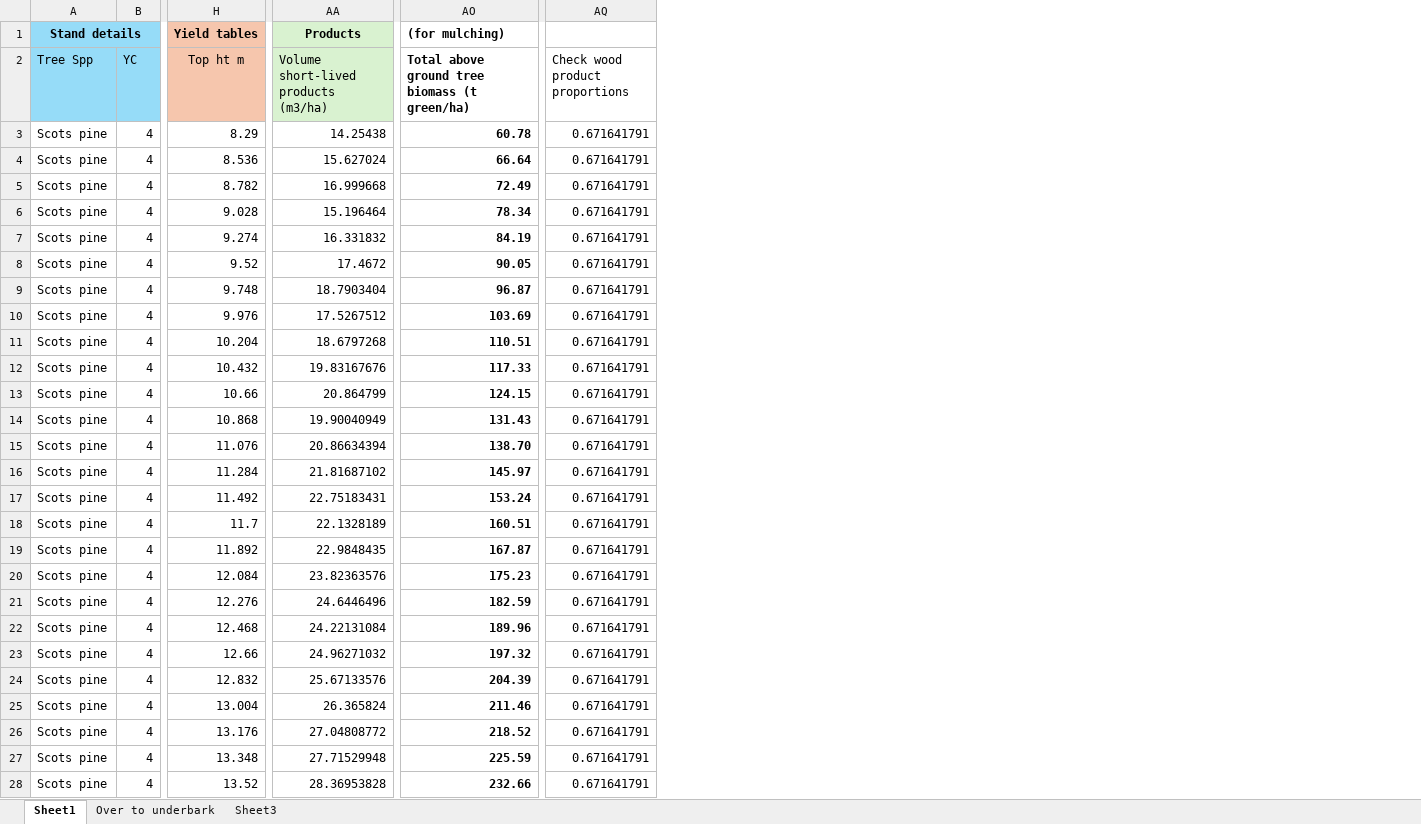
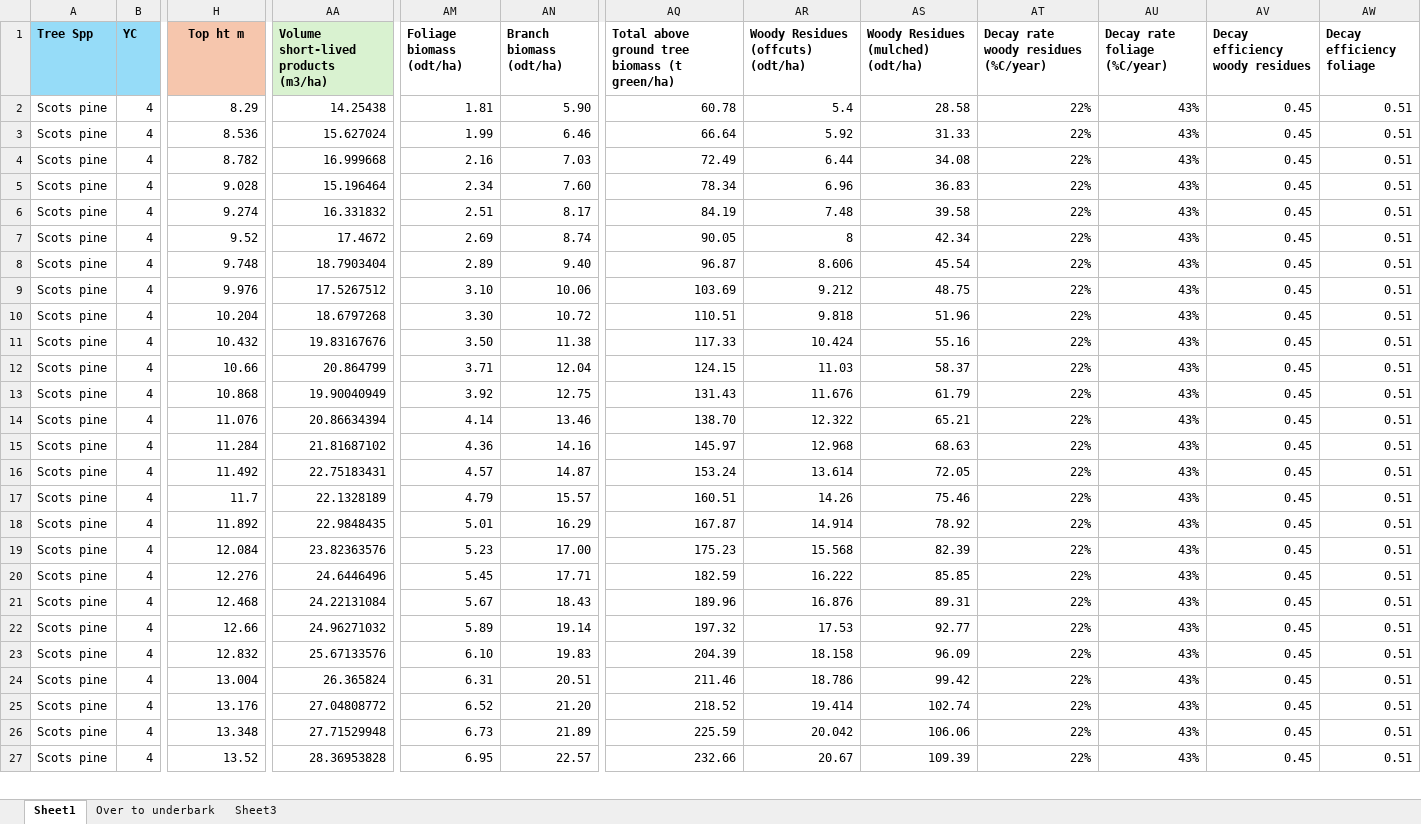
Before and after one commit to jacobosullivan/PEATREST, an Excel workbook: Templates/Growth_and_yield.xlsx, sheet Sheet1, drawn as a sheet; only a part is shown, gaps mark what is left out; values as stored, in another font and other column widths than the file's, no borders; removed rows and columns are numbered as before the commit, all else as after; rows hold the shown columns only; the diff covers the shown part only; the diff names each change by its address in the sheet, - before the commit and + after, or states it on an @@ line.

Commit message:
Offcuts and foliage added to wood product decays

```diff
--- a/Templates/Growth_and_yield.xlsx (sheet Sheet1)
+++ b/Templates/Growth_and_yield.xlsx (sheet Sheet1)
+column AM (Foliage biomass (odt/ha)), rows 2-27: 1.81 | 1.99 | 2.16 | 2.34 | 2.51 | 2.69 | 2.89 | 3.10 | 3.30 | 3.50 | 3.71 | 3.92 | 4.14 | 4.36 | 4.57 | 4.79 | 5.01 | 5.23 | 5.45 | 5.67 | 5.89 | 6.10 | 6.31 | 6.52 | 6.73 | 6.95
+column AN (Branch biomass (odt/ha)), rows 2-27: 5.90 | 6.46 | 7.03 | 7.60 | 8.17 | 8.74 | 9.40 | 10.06 | 10.72 | 11.38 | 12.04 | 12.75 | 13.46 | 14.16 | 14.87 | 15.57 | 16.29 | 17.00 | 17.71 | 18.43 | 19.14 | 19.83 | 20.51 | 21.20 | 21.89 | 22.57
-column AQ (Check wood product proportions), rows 3-28: all 0.671641791
+column AR, rows 1-27: Woody Residues (offcuts) (odt/ha) | 5.4 | 5.92 | 6.44 | 6.96 | 7.48 | 8 | 8.606 | 9.212 | 9.818 | 10.424 | 11.03 | 11.676 | 12.322 | 12.968 | 13.614 | 14.26 | 14.914 | 15.568 | 16.222 | 16.876 | 17.53 | 18.158 | 18.786 | 19.414 | 20.042 | 20.67
+column AS, rows 1-27: Woody Residues (mulched) (odt/ha) | 28.58 | 31.33 | 34.08 | 36.83 | 39.58 | 42.34 | 45.54 | 48.75 | 51.96 | 55.16 | 58.37 | 61.79 | 65.21 | 68.63 | 72.05 | 75.46 | 78.92 | 82.39 | 85.85 | 89.31 | 92.77 | 96.09 | 99.42 | 102.74 | 106.06 | 109.39
+column AT, rows 1-27: Decay rate woody residues (%C/year) | 22% | 22% | 22% | 22% | 22% | 22% | 22% | 22% | 22% | 22% | 22% | 22% | 22% | 22% | 22% | 22% | 22% | 22% | 22% | 22% | 22% | 22% | 22% | 22% | 22% | 22%
+column AU (Decay rate foliage (%C/year)), rows 2-27: all 43%
+column AV (Decay efficiency woody residues), rows 2-27: all 0.45
+column AW (Decay efficiency foliage), rows 2-27: all 0.51
-row 1: Stand details |  | Yield tables | Products | (for mulching)
-A1:H1 bold: off
+A1:H1 bold: on
-AA1 bold: off
+AA1 bold: on
-AQ2:AQ27 bold: on
+AQ2:AQ27 bold: off
```
Also changed, not shown: 1 removed column and cell formats elsewhere in this sheet, sheet Sheet3, sheet Over to underbark, formulas that keep their value, Templates/alpha_wp.xlsx, 14 other files.
